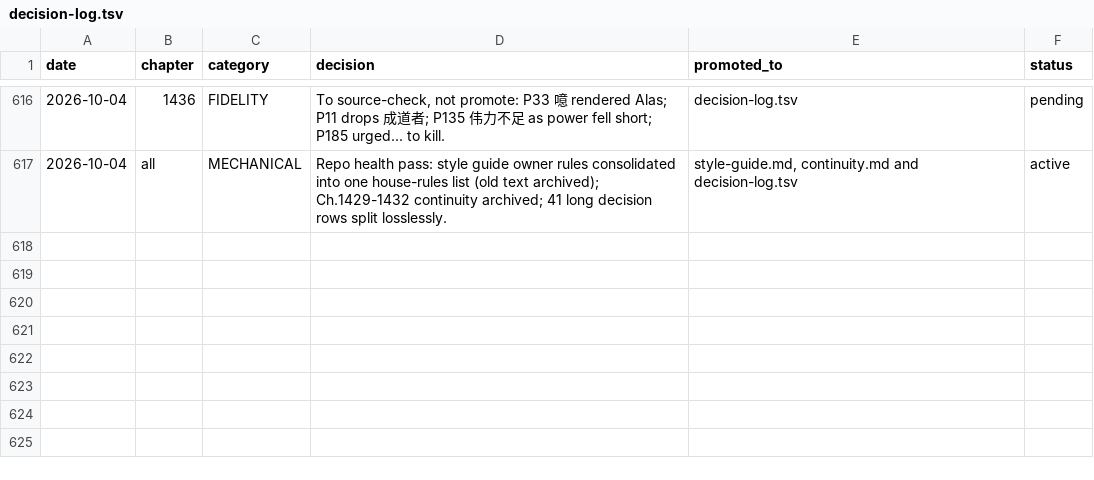
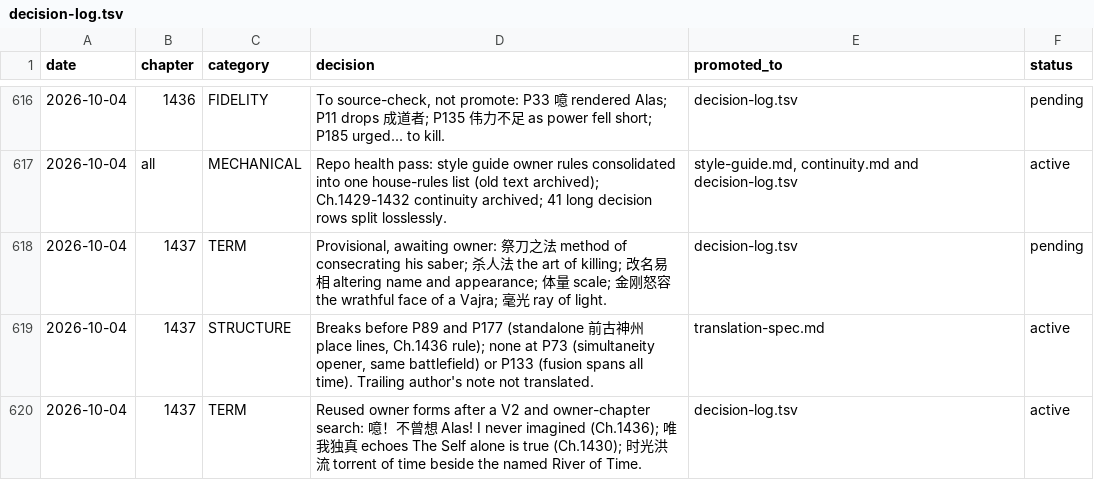
Before and after one commit to RoyUnconquerable/Translation, a TSV file: chatgpt/reference/decision-log.tsv, drawn as a sheet; only a part is shown, gaps mark what is left out; the diff names each change by its address in the sheet, - before the commit and + after, or states it on an @@ line.

```diff
--- a/chatgpt/reference/decision-log.tsv
+++ b/chatgpt/reference/decision-log.tsv
+row 618: 2026-10-04 | 1437 | TERM | Provisional, awaiting owner: 祭刀之法 method of consecrating his saber; 杀人法 the art of killing; 改名易相 altering name and appearance; 体量 scale; 金刚怒容 the wrathful face of a Vajra; 毫光 ray of light. | decision-log.tsv | pending
+row 619: 2026-10-04 | 1437 | STRUCTURE | Breaks before P89 and P177 (standalone 前古神州 place lines, Ch.1436 rule); none at P73 (simultaneity opener, same battlefield) or P133 (fusion spans all time). Trailing author's note not translated. | translation-spec.md | active
+row 620: 2026-10-04 | 1437 | TERM | Reused owner forms after a V2 and owner-chapter search: 噫！不曾想 Alas! I never imagined (Ch.1436); 唯我独真 echoes The Self alone is true (Ch.1430); 时光洪流 torrent of time beside the named River of Time. | decision-log.tsv | active
```
Also changed, not shown: chatgpt/chapters/ledger.tsv, chatgpt/glossary/entities.tsv, 4 other files.
